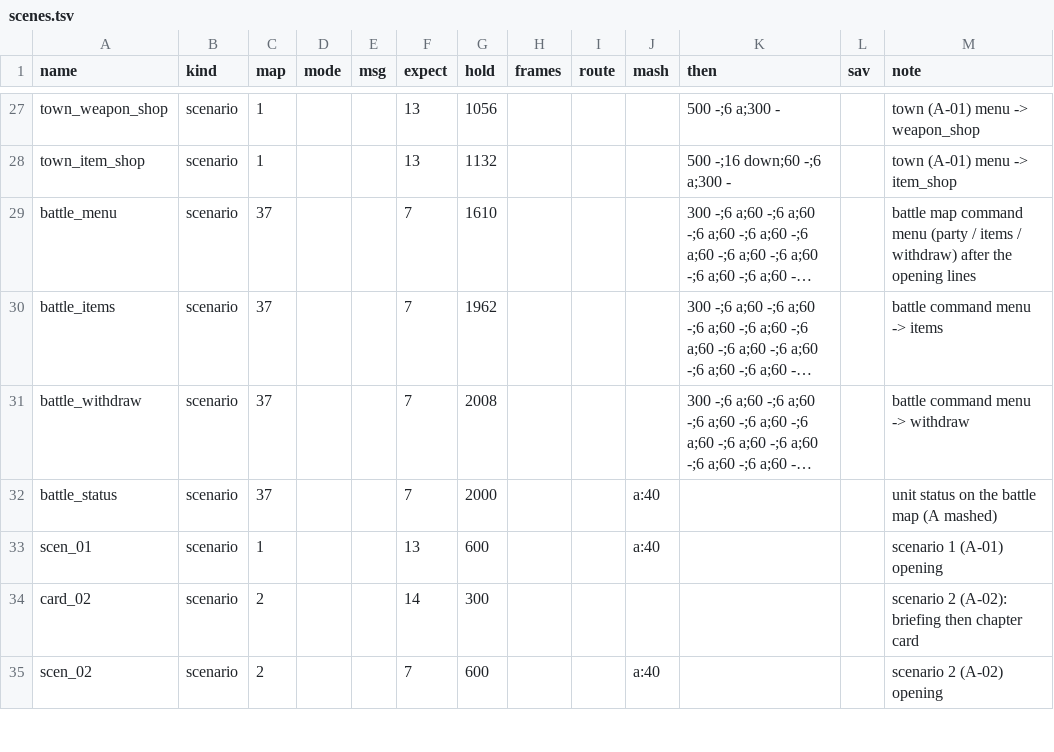
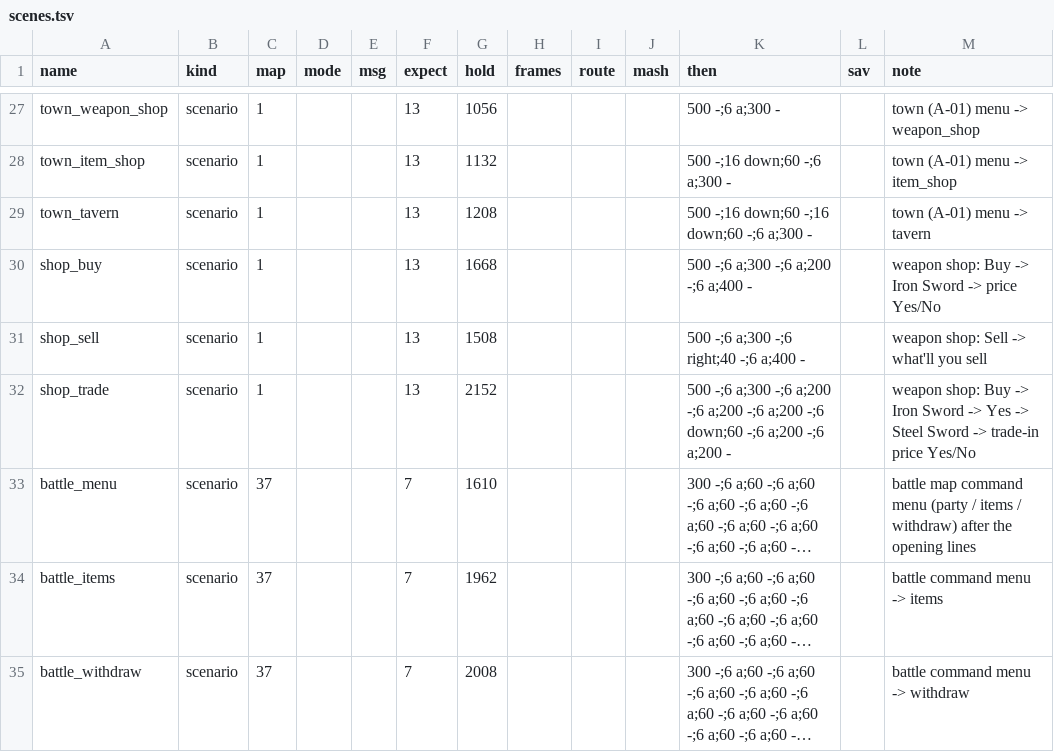
Before and after one commit to minhnhattonthat/bounty-sword-en, a TSV file: tools/debug/scenes.tsv, drawn as a sheet; only a part is shown, gaps mark what is left out; the shorter side is filled out with more unchanged rows; long unchanged cells end in …; the diff names each change by its address in the sheet, - before the commit and + after, or states it on an @@ line.

```diff
--- a/tools/debug/scenes.tsv
+++ b/tools/debug/scenes.tsv
+row 29: town_tavern | scenario | 1 |  |  | 13 | 1208 |  |  |  | 500 -;16 down;60 -;16 down;60 -;6 a;300 - |  | town (A-01) menu -> tavern
+row 30: shop_buy | scenario | 1 |  |  | 13 | 1668 |  |  |  | 500 -;6 a;300 -;6 a;200 -;6 a;400 - |  | weapon shop: Buy -> Iron Sword -> price Yes/No
+row 31: shop_sell | scenario | 1 |  |  | 13 | 1508 |  |  |  | 500 -;6 a;300 -;6 right;40 -;6 a;400 - |  | weapon shop: Sell -> what'll you sell
+row 32: shop_trade | scenario | 1 |  |  | 13 | 2152 |  |  |  | 500 -;6 a;300 -;6 a;200 -;6 a;200 -;6 a;200 -;6 down;60 -;6 a;200 -;6 a;200 - |  | weapon shop: Buy -> Iron Sword -> Yes -> Steel Sword -> trade-in price Yes/No
```
Also changed, not shown: 6 other files.
